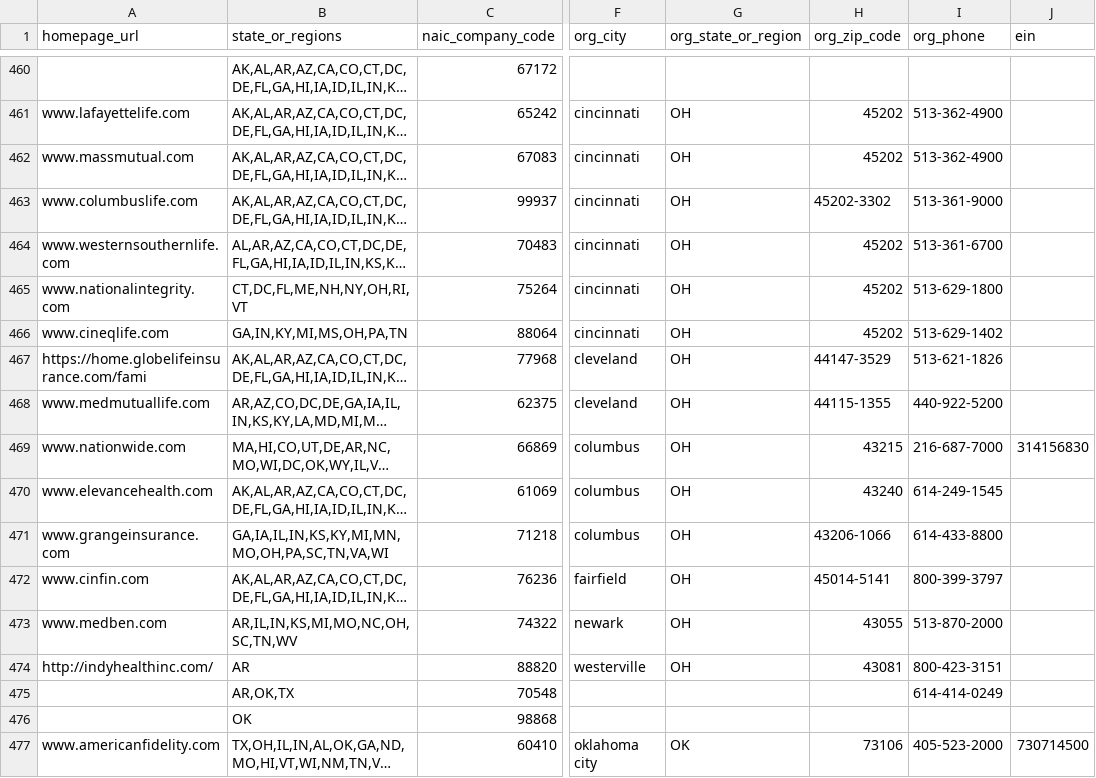
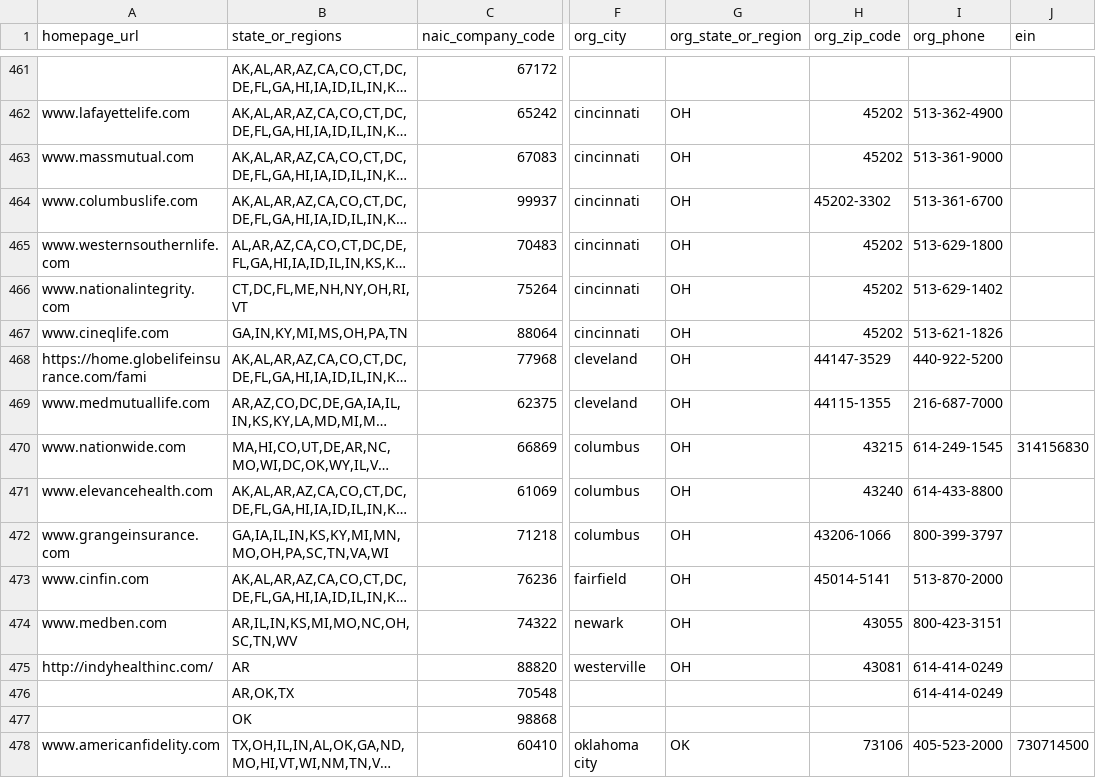
Before and after one commit to andrewallenbruce/transparency-data, a CSV file: existence_transparency/insurers/insurers.csv, drawn as a sheet; only a part is shown, gaps mark what is left out; long unchanged cells end in …; addresses are those after the commit; the diff covers the shown part only; the diff names each change by its address in the sheet, - before the commit and + after, or states it on an @@ line.

Commit message:
Fix some phone numbers

```diff
--- a/existence_transparency/insurers/insurers.csv
+++ b/existence_transparency/insurers/insurers.csv
-I463 (org_phone): 513-362-4900
+I463 (org_phone): 513-361-9000
-I464 (org_phone): 513-361-9000
+I464 (org_phone): 513-361-6700
-I465 (org_phone): 513-361-6700
+I465 (org_phone): 513-629-1800
-I466 (org_phone): 513-629-1800
+I466 (org_phone): 513-629-1402
-I467 (org_phone): 513-629-1402
+I467 (org_phone): 513-621-1826
-I468 (org_phone): 513-621-1826
+I468 (org_phone): 440-922-5200
-I469 (org_phone): 440-922-5200
+I469 (org_phone): 216-687-7000
-I470 (org_phone): 216-687-7000
+I470 (org_phone): 614-249-1545
-I471 (org_phone): 614-249-1545
+I471 (org_phone): 614-433-8800
-I472 (org_phone): 614-433-8800
+I472 (org_phone): 800-399-3797
-I473 (org_phone): 800-399-3797
+I473 (org_phone): 513-870-2000
-I474 (org_phone): 513-870-2000
+I474 (org_phone): 800-423-3151
-I475 (org_phone): 800-423-3151
+I475 (org_phone): 614-414-0249
```
Also changed, not shown: 2 added rows and 70 edited cells elsewhere in this file.
